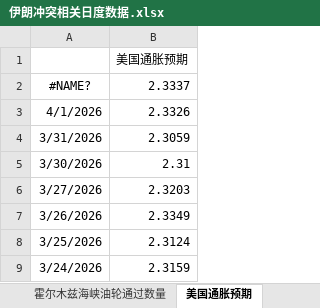
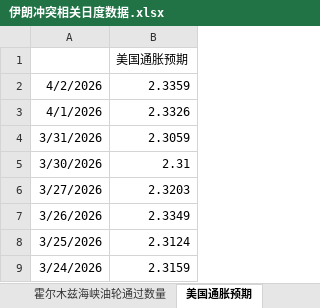
Before and after one commit to DarkSide-Moon/IronDashboard, an Excel workbook: 伊朗冲突相关日度数据.xlsx, sheet 美国通胀预期, drawn as a sheet; only a part is shown; values as stored, in another font and other column widths than the file's, no borders; removed rows and columns are numbered as before the commit, all else as after; the diff names each change by its address in the sheet, - before the commit and + after, or states it on an @@ line.

```diff
--- a/伊朗冲突相关日度数据.xlsx (sheet 美国通胀预期)
+++ b/伊朗冲突相关日度数据.xlsx (sheet 美国通胀预期)
-row 2: #NAME? | 2.3337
+row 2: 4/2/2026 | 2.3359
```
Also changed, not shown: sheet 美国流动性相关状态, sheet 高收益债利差, sheet 原油波动率, sheet 私人信贷指数, sheet 花旗风险厌恶指数, sheet 霍尔木兹海峡油轮通过数量, 1 more sheet.
